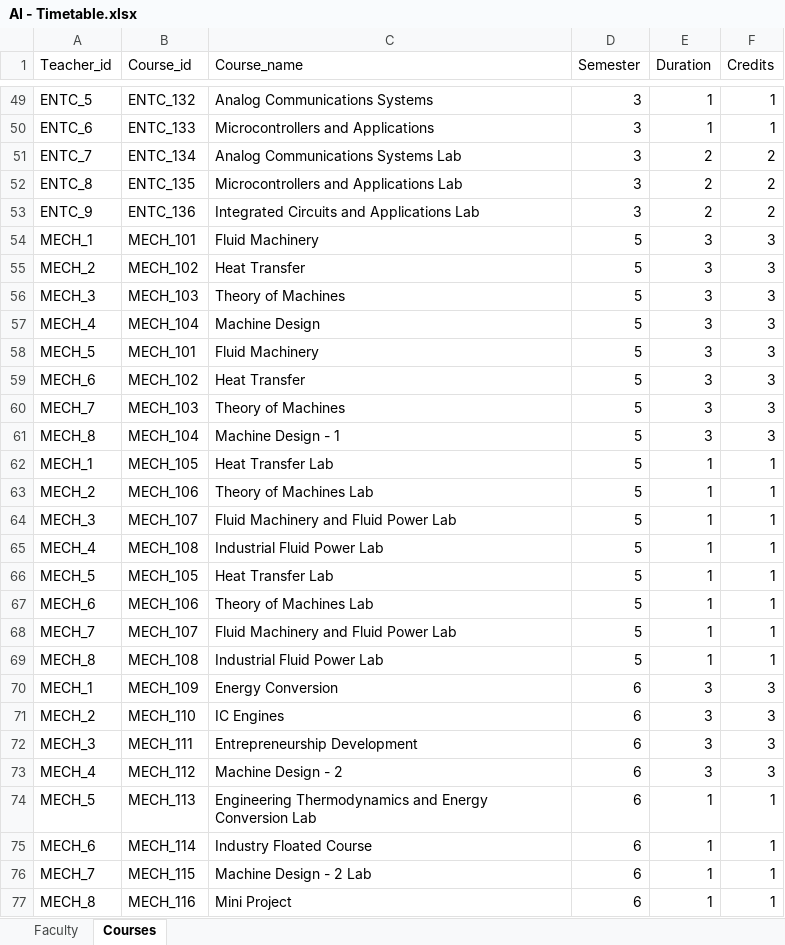
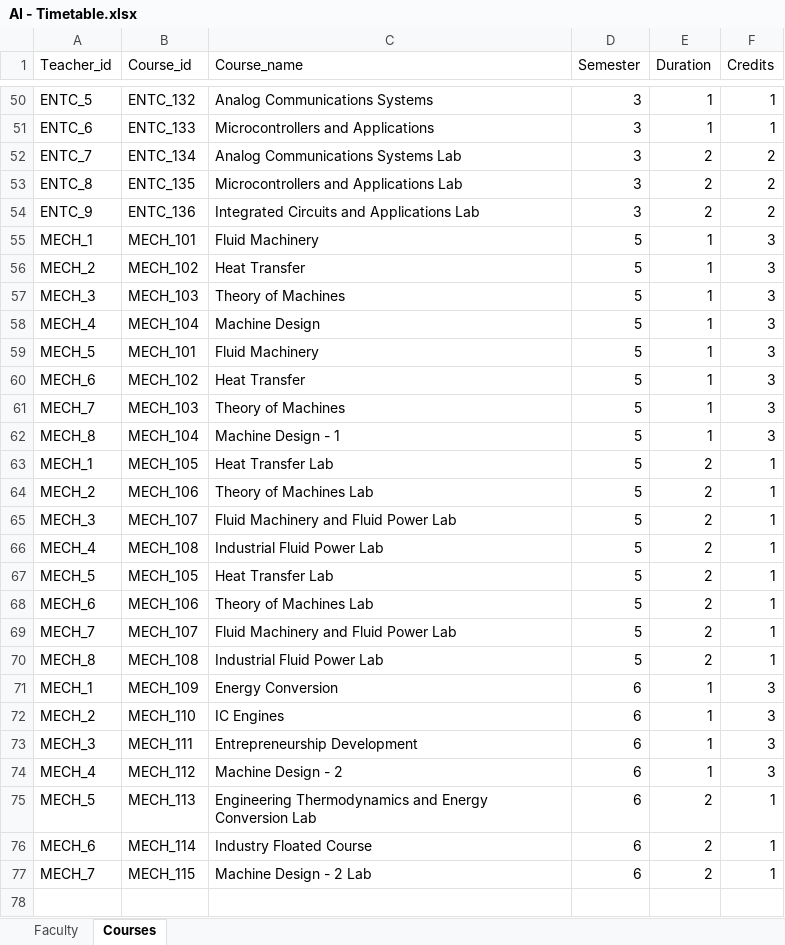
Before and after one commit to Siddhesh4501/AI-Project, an Excel workbook: AI - Timetable.xlsx, sheet Courses, drawn as a sheet; only a part is shown, gaps mark what is left out; values as stored, in another font and other column widths than the file's, no borders; removed rows and columns are numbered as before the commit, all else as after; the diff covers the shown part only; the diff names each change by its address in the sheet, - before the commit and + after, or states it on an @@ line.

```diff
--- a/AI - Timetable.xlsx (sheet Courses)
+++ b/AI - Timetable.xlsx (sheet Courses)
-E55:E62 (Duration): 3
+E55:E62 (Duration): 1
-E63:E70 (Duration): 1
+E63:E70 (Duration): 2
-E71:E74 (Duration): 3
+E71:E74 (Duration): 1
-E75:E77 (Duration): 1
+E75:E77 (Duration): 2
-row 77: MECH_8 | MECH_116 | Mini Project | 6 | 1 | 1
```
Also changed, not shown: 1 added row and 32 edited cells elsewhere in this sheet, sheet Faculty, 4 other files.
